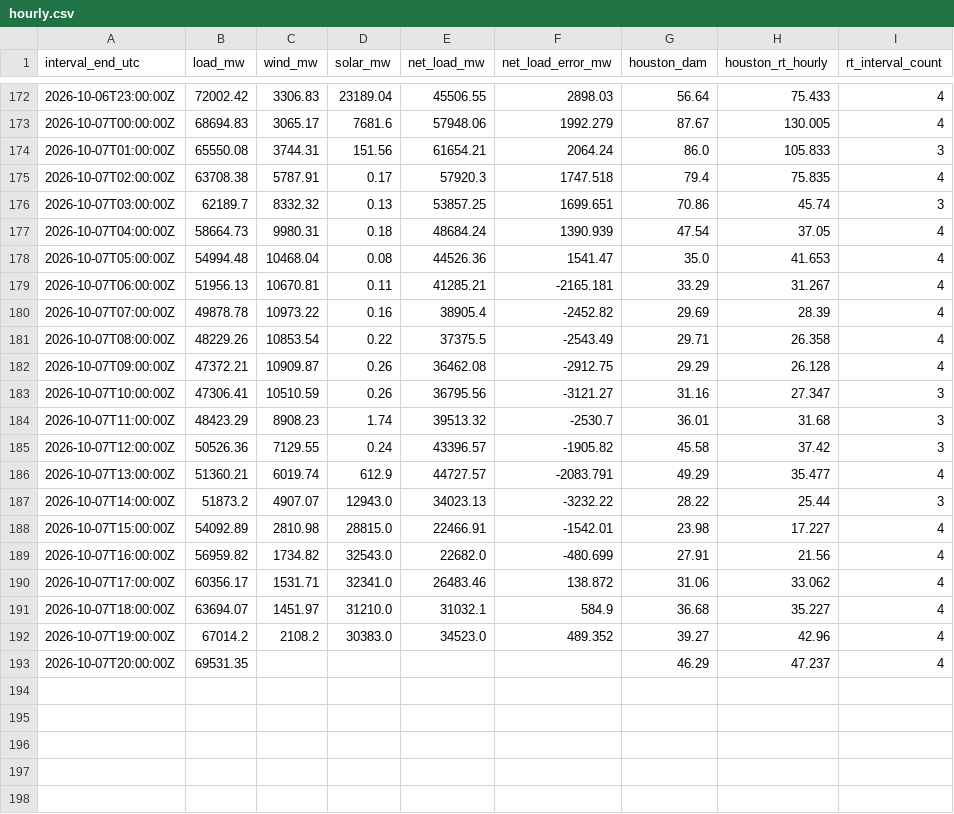
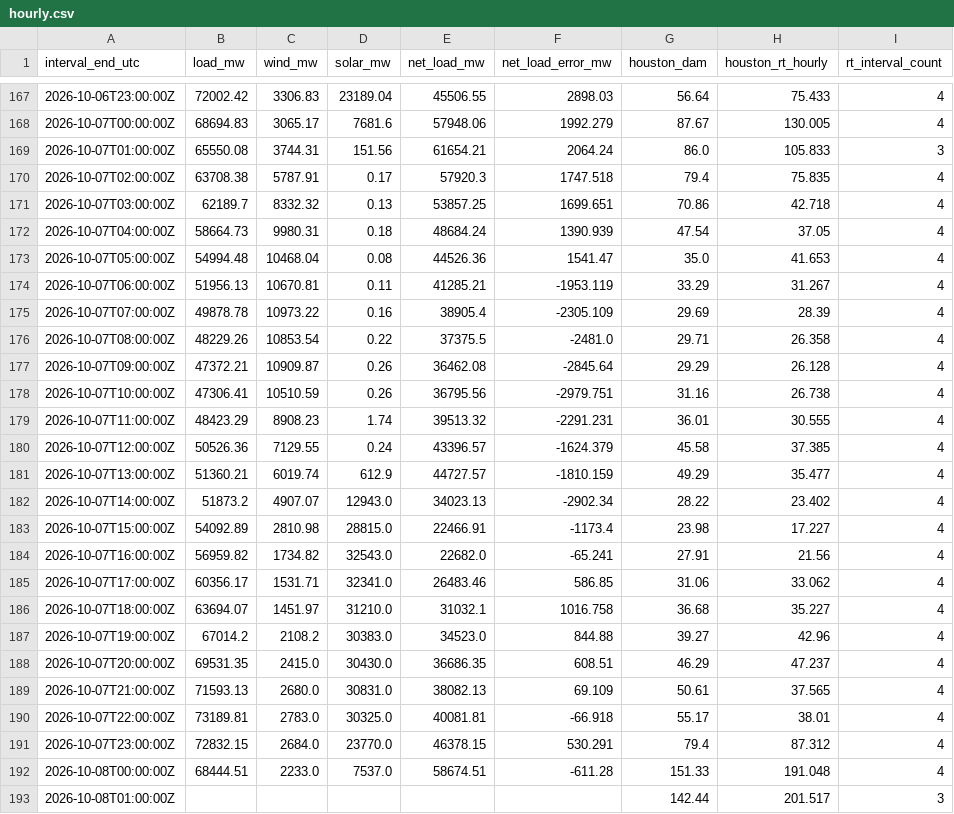
Before and after one commit to nikhilvinod23/ercot-market-dashboard, a CSV file: public/data/hourly.csv, drawn as a sheet; only a part is shown, gaps mark what is left out; the diff covers the shown part only.

```diff
--- a/public/data/hourly.csv
+++ b/public/data/hourly.csv
@@ -175,19 +170,24 @@ interval_end_utc,load_mw,wind_mw,solar_mw,net_load_mw,net_load_error_mw,houston_
 2026-10-07T02:00:00Z,63708.38,5787.91,0.17,57920.3,1747.518,79.4,75.835,4
-2026-10-07T03:00:00Z,62189.7,8332.32,0.13,53857.25,1699.651,70.86,45.74,3
+2026-10-07T03:00:00Z,62189.7,8332.32,0.13,53857.25,1699.651,70.86,42.718,4
 2026-10-07T04:00:00Z,58664.73,9980.31,0.18,48684.24,1390.939,47.54,37.05,4
 2026-10-07T05:00:00Z,54994.48,10468.04,0.08,44526.36,1541.47,35.0,41.653,4
-2026-10-07T06:00:00Z,51956.13,10670.81,0.11,41285.21,-2165.181,33.29,31.267,4
-2026-10-07T07:00:00Z,49878.78,10973.22,0.16,38905.4,-2452.82,29.69,28.39,4
-2026-10-07T08:00:00Z,48229.26,10853.54,0.22,37375.5,-2543.49,29.71,26.358,4
-2026-10-07T09:00:00Z,47372.21,10909.87,0.26,36462.08,-2912.75,29.29,26.128,4
-2026-10-07T10:00:00Z,47306.41,10510.59,0.26,36795.56,-3121.27,31.16,27.347,3
-2026-10-07T11:00:00Z,48423.29,8908.23,1.74,39513.32,-2530.7,36.01,31.68,3
-2026-10-07T12:00:00Z,50526.36,7129.55,0.24,43396.57,-1905.82,45.58,37.42,3
-2026-10-07T13:00:00Z,51360.21,6019.74,612.9,44727.57,-2083.791,49.29,35.477,4
-2026-10-07T14:00:00Z,51873.2,4907.07,12943.0,34023.13,-3232.22,28.22,25.44,3
-2026-10-07T15:00:00Z,54092.89,2810.98,28815.0,22466.91,-1542.01,23.98,17.227,4
-2026-10-07T16:00:00Z,56959.82,1734.82,32543.0,22682.0,-480.699,27.91,21.56,4
-2026-10-07T17:00:00Z,60356.17,1531.71,32341.0,26483.46,138.872,31.06,33.062,4
-2026-10-07T18:00:00Z,63694.07,1451.97,31210.0,31032.1,584.9,36.68,35.227,4
-2026-10-07T19:00:00Z,67014.2,2108.2,30383.0,34523.0,489.352,39.27,42.96,4
-2026-10-07T20:00:00Z,69531.35,,,,,46.29,47.237,4
+2026-10-07T06:00:00Z,51956.13,10670.81,0.11,41285.21,-1953.119,33.29,31.267,4
+2026-10-07T07:00:00Z,49878.78,10973.22,0.16,38905.4,-2305.109,29.69,28.39,4
+2026-10-07T08:00:00Z,48229.26,10853.54,0.22,37375.5,-2481.0,29.71,26.358,4
+2026-10-07T09:00:00Z,47372.21,10909.87,0.26,36462.08,-2845.64,29.29,26.128,4
+2026-10-07T10:00:00Z,47306.41,10510.59,0.26,36795.56,-2979.751,31.16,26.738,4
+2026-10-07T11:00:00Z,48423.29,8908.23,1.74,39513.32,-2291.231,36.01,30.555,4
+2026-10-07T12:00:00Z,50526.36,7129.55,0.24,43396.57,-1624.379,45.58,37.385,4
+2026-10-07T13:00:00Z,51360.21,6019.74,612.9,44727.57,-1810.159,49.29,35.477,4
+2026-10-07T14:00:00Z,51873.2,4907.07,12943.0,34023.13,-2902.34,28.22,23.402,4
+2026-10-07T15:00:00Z,54092.89,2810.98,28815.0,22466.91,-1173.4,23.98,17.227,4
+2026-10-07T16:00:00Z,56959.82,1734.82,32543.0,22682.0,-65.241,27.91,21.56,4
+2026-10-07T17:00:00Z,60356.17,1531.71,32341.0,26483.46,586.85,31.06,33.062,4
+2026-10-07T18:00:00Z,63694.07,1451.97,31210.0,31032.1,1016.758,36.68,35.227,4
+2026-10-07T19:00:00Z,67014.2,2108.2,30383.0,34523.0,844.88,39.27,42.96,4
+2026-10-07T20:00:00Z,69531.35,2415.0,30430.0,36686.35,608.51,46.29,47.237,4
+2026-10-07T21:00:00Z,71593.13,2680.0,30831.0,38082.13,69.109,50.61,37.565,4
+2026-10-07T22:00:00Z,73189.81,2783.0,30325.0,40081.81,-66.918,55.17,38.01,4
+2026-10-07T23:00:00Z,72832.15,2684.0,23770.0,46378.15,530.291,79.4,87.312,4
+2026-10-08T00:00:00Z,68444.51,2233.0,7537.0,58674.51,-611.28,151.33,191.048,4
+2026-10-08T01:00:00Z,,,,,,142.44,201.517,3
```
Also changed, not shown: 5 removed rows elsewhere in this file, 41 other files.
